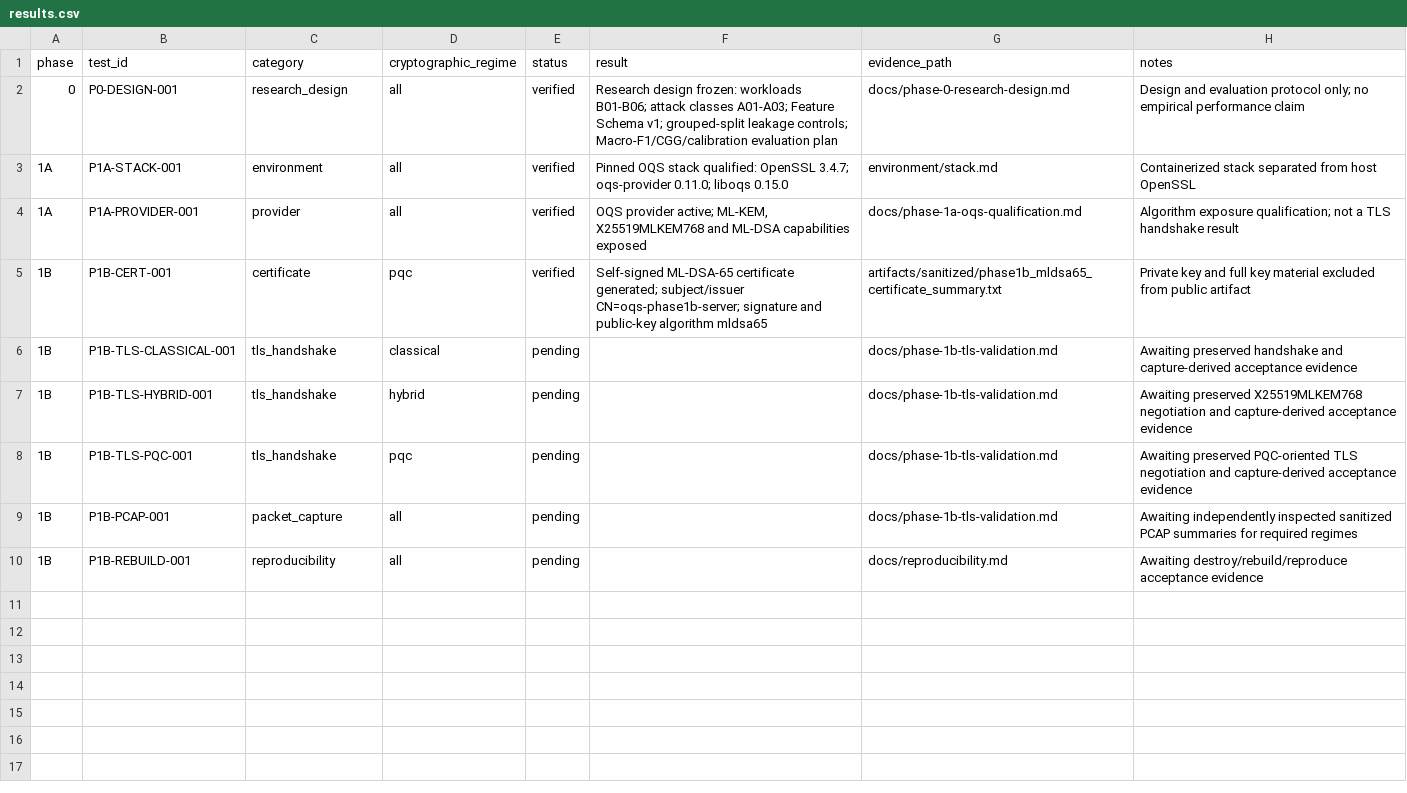
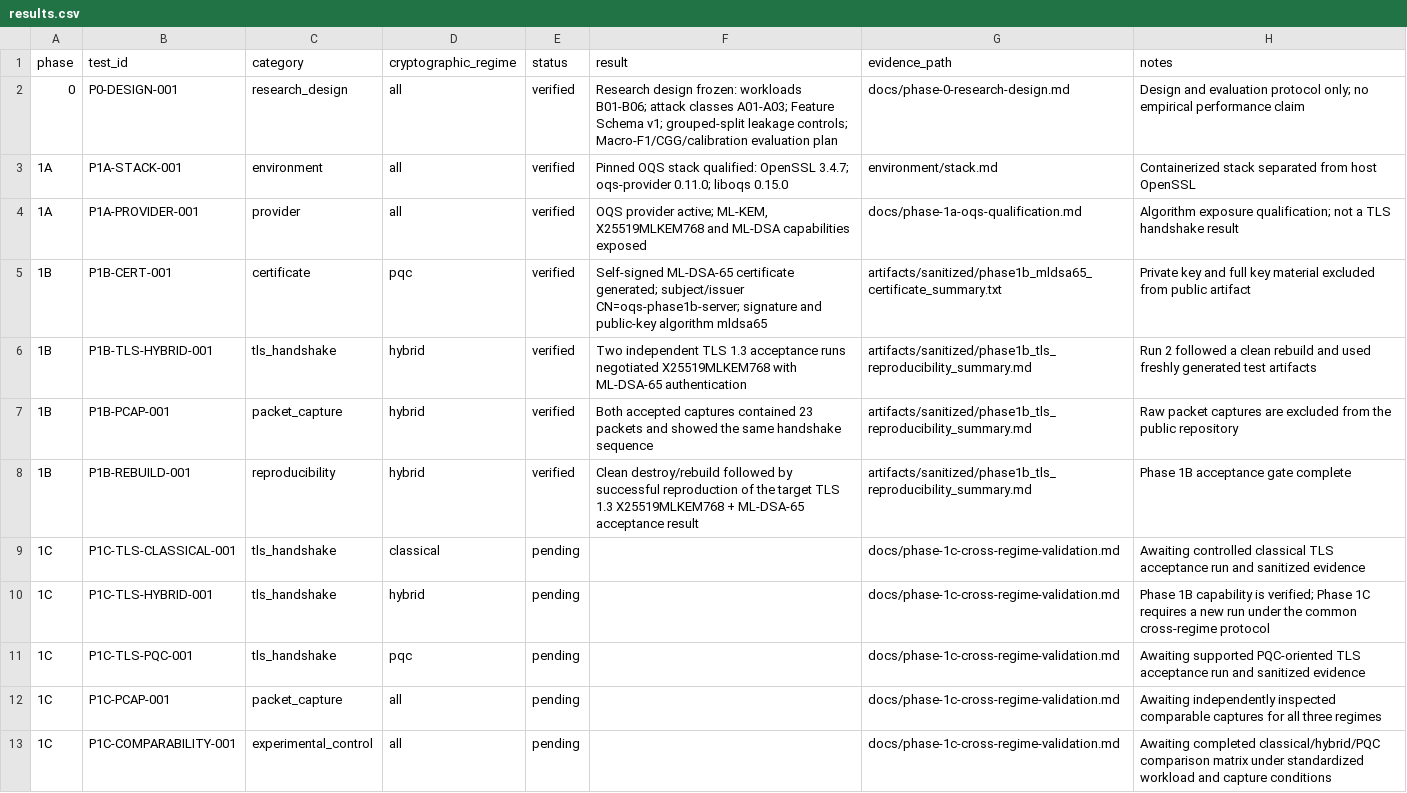
Before and after one commit to QuantumNkryption/quantum-resilient-ids, a CSV file: results/results.csv, drawn as a sheet.

Commit message:
Close Phase 1B and add Phase 1C cross-regime validation
Correct the Phase 1B acceptance boundary, preserve completed hybrid/PQC-capable TLS evidence, add sanitized reproducibility evidence, and introduce Phase 1C as the pending classical/hybrid/PQC comparison protocol.

```diff
--- a/results/results.csv
+++ b/results/results.csv
@@ -5,6 +5,9 @@ phase,test_id,category,cryptographic_regime,status,result,evidence_path,notes
 1B,P1B-CERT-001,certificate,pqc,verified,"Self-signed ML-DSA-65 certificate generated; subject/issuer CN=oqs-phase1b-server; signature and public-key algorithm mldsa65","artifacts/sanitized/phase1b_mldsa65_certificate_summary.txt","Private key and full key material excluded from public artifact"
-1B,P1B-TLS-CLASSICAL-001,tls_handshake,classical,pending,"","docs/phase-1b-tls-validation.md","Awaiting preserved handshake and capture-derived acceptance evidence"
-1B,P1B-TLS-HYBRID-001,tls_handshake,hybrid,pending,"","docs/phase-1b-tls-validation.md","Awaiting preserved X25519MLKEM768 negotiation and capture-derived acceptance evidence"
-1B,P1B-TLS-PQC-001,tls_handshake,pqc,pending,"","docs/phase-1b-tls-validation.md","Awaiting preserved PQC-oriented TLS negotiation and capture-derived acceptance evidence"
-1B,P1B-PCAP-001,packet_capture,all,pending,"","docs/phase-1b-tls-validation.md","Awaiting independently inspected sanitized PCAP summaries for required regimes"
-1B,P1B-REBUILD-001,reproducibility,all,pending,"","docs/reproducibility.md","Awaiting destroy/rebuild/reproduce acceptance evidence"
+1B,P1B-TLS-HYBRID-001,tls_handshake,hybrid,verified,"Two independent TLS 1.3 acceptance runs negotiated X25519MLKEM768 with ML-DSA-65 authentication","artifacts/sanitized/phase1b_tls_reproducibility_summary.md","Run 2 followed a clean rebuild and used freshly generated test artifacts"
+1B,P1B-PCAP-001,packet_capture,hybrid,verified,"Both accepted captures contained 23 packets and showed the same handshake sequence","artifacts/sanitized/phase1b_tls_reproducibility_summary.md","Raw packet captures are excluded from the public repository"
+1B,P1B-REBUILD-001,reproducibility,hybrid,verified,"Clean destroy/rebuild followed by successful reproduction of the target TLS 1.3 X25519MLKEM768 + ML-DSA-65 acceptance result","artifacts/sanitized/phase1b_tls_reproducibility_summary.md","Phase 1B acceptance gate complete"
+1C,P1C-TLS-CLASSICAL-001,tls_handshake,classical,pending,"","docs/phase-1c-cross-regime-validation.md","Awaiting controlled classical TLS acceptance run and sanitized evidence"
+1C,P1C-TLS-HYBRID-001,tls_handshake,hybrid,pending,"","docs/phase-1c-cross-regime-validation.md","Phase 1B capability is verified; Phase 1C requires a new run under the common cross-regime protocol"
+1C,P1C-TLS-PQC-001,tls_handshake,pqc,pending,"","docs/phase-1c-cross-regime-validation.md","Awaiting supported PQC-oriented TLS acceptance run and sanitized evidence"
+1C,P1C-PCAP-001,packet_capture,all,pending,"","docs/phase-1c-cross-regime-validation.md","Awaiting independently inspected comparable captures for all three regimes"
+1C,P1C-COMPARABILITY-001,experimental_control,all,pending,"","docs/phase-1c-cross-regime-validation.md","Awaiting completed classical/hybrid/PQC comparison matrix under standardized workload and capture conditions"
```
Also changed, not shown: 7 other files.
